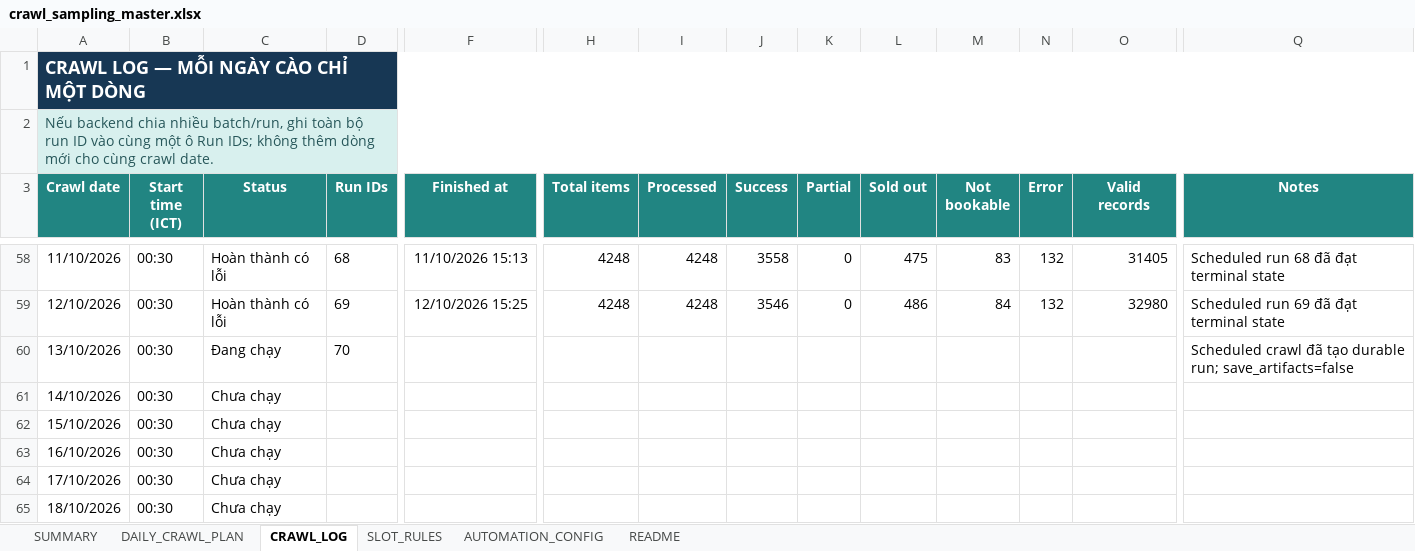
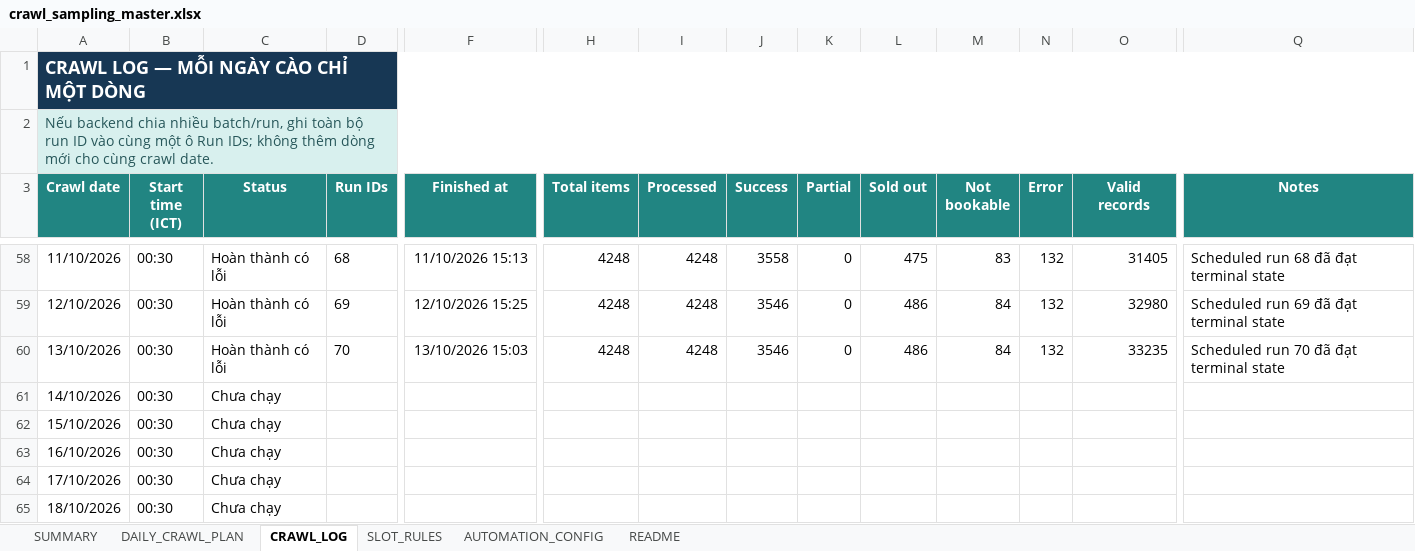
Before and after one commit to Andnm/capstone-master, an Excel workbook: outputs/crawl-data-planner-20260816/crawl_sampling_master.xlsx, sheet CRAWL_LOG, drawn as a sheet; only a part is shown, gaps mark what is left out; values as stored, in another font and other column widths than the file's, no borders; conditional formats and table styles not drawn; the diff names each change by its address in the sheet, - before the commit and + after, or states it on an @@ line.

Commit message:
feat: update crawl 13/10

```diff
--- a/outputs/crawl-data-planner-20260816/crawl_sampling_master.xlsx (sheet CRAWL_LOG)
+++ b/outputs/crawl-data-planner-20260816/crawl_sampling_master.xlsx (sheet CRAWL_LOG)
-C60 (Status): Đang chạy
+C60 (Status): Hoàn thành có lỗi
-F60 (Finished at): (empty)
+F60 (Finished at): 13/10/2026 15:03
-H60 (Total items): (empty)
+H60 (Total items): 4248
-I60 (Processed): (empty)
+I60 (Processed): 4248
-J60 (Success): (empty)
+J60 (Success): 3546
-K60 (Partial): (empty)
+K60 (Partial): 0
-L60 (Sold out): (empty)
+L60 (Sold out): 486
-M60 (Not bookable): (empty)
+M60 (Not bookable): 84
-N60 (Error): (empty)
+N60 (Error): 132
-O60 (Valid records): (empty)
+O60 (Valid records): 33235
-Q60 (Notes): Scheduled crawl đã tạo durable run; save_artifacts=false
+Q60 (Notes): Scheduled run 70 đã đạt terminal state
```
